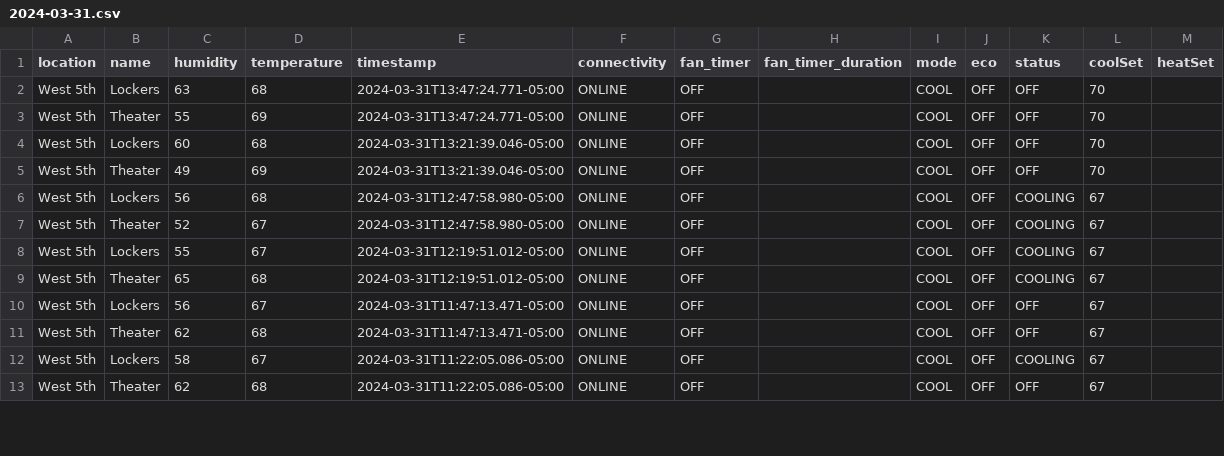
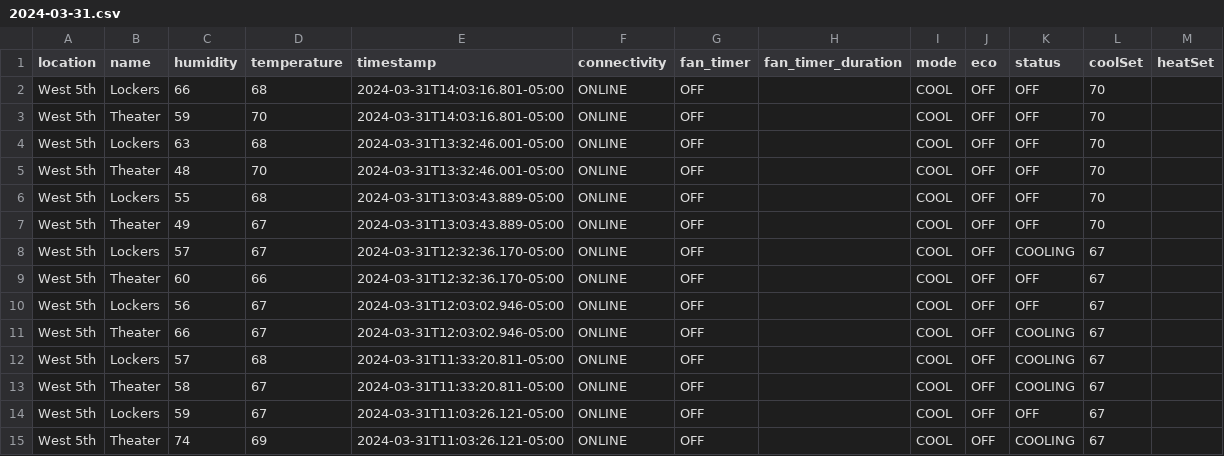
Before and after one commit to kevincolten/thermostat-monitor, a CSV file: 2024-03-31.csv, drawn as a sheet; only a part is shown; the diff covers the shown part only.

```diff
--- a/2024-03-31.csv
+++ b/2024-03-31.csv
@@ -1,13 +1,15 @@
 location,name,humidity,temperature,timestamp,connectivity,fan_timer,fan_timer_duration,mode,eco,status,coolSet,heatSet
-West 5th,Lockers,63,68,2024-03-31T13:47:24.771-05:00,ONLINE,OFF,,COOL,OFF,OFF,70,
-West 5th,Theater,55,69,2024-03-31T13:47:24.771-05:00,ONLINE,OFF,,COOL,OFF,OFF,70,
-West 5th,Lockers,60,68,2024-03-31T13:21:39.046-05:00,ONLINE,OFF,,COOL,OFF,OFF,70,
-West 5th,Theater,49,69,2024-03-31T13:21:39.046-05:00,ONLINE,OFF,,COOL,OFF,OFF,70,
-West 5th,Lockers,56,68,2024-03-31T12:47:58.980-05:00,ONLINE,OFF,,COOL,OFF,COOLING,67,
-West 5th,Theater,52,67,2024-03-31T12:47:58.980-05:00,ONLINE,OFF,,COOL,OFF,COOLING,67,
-West 5th,Lockers,55,67,2024-03-31T12:19:51.012-05:00,ONLINE,OFF,,COOL,OFF,COOLING,67,
-West 5th,Theater,65,68,2024-03-31T12:19:51.012-05:00,ONLINE,OFF,,COOL,OFF,COOLING,67,
-West 5th,Lockers,56,67,2024-03-31T11:47:13.471-05:00,ONLINE,OFF,,COOL,OFF,OFF,67,
-West 5th,Theater,62,68,2024-03-31T11:47:13.471-05:00,ONLINE,OFF,,COOL,OFF,OFF,67,
-West 5th,Lockers,58,67,2024-03-31T11:22:05.086-05:00,ONLINE,OFF,,COOL,OFF,COOLING,67,
-West 5th,Theater,62,68,2024-03-31T11:22:05.086-05:00,ONLINE,OFF,,COOL,OFF,OFF,67,
+West 5th,Lockers,66,68,2024-03-31T14:03:16.801-05:00,ONLINE,OFF,,COOL,OFF,OFF,70,
+West 5th,Theater,59,70,2024-03-31T14:03:16.801-05:00,ONLINE,OFF,,COOL,OFF,OFF,70,
+West 5th,Lockers,63,68,2024-03-31T13:32:46.001-05:00,ONLINE,OFF,,COOL,OFF,OFF,70,
+West 5th,Theater,48,70,2024-03-31T13:32:46.001-05:00,ONLINE,OFF,,COOL,OFF,OFF,70,
+West 5th,Lockers,55,68,2024-03-31T13:03:43.889-05:00,ONLINE,OFF,,COOL,OFF,OFF,70,
+West 5th,Theater,49,67,2024-03-31T13:03:43.889-05:00,ONLINE,OFF,,COOL,OFF,OFF,70,
+West 5th,Lockers,57,67,2024-03-31T12:32:36.170-05:00,ONLINE,OFF,,COOL,OFF,COOLING,67,
+West 5th,Theater,60,66,2024-03-31T12:32:36.170-05:00,ONLINE,OFF,,COOL,OFF,OFF,67,
+West 5th,Lockers,56,67,2024-03-31T12:03:02.946-05:00,ONLINE,OFF,,COOL,OFF,OFF,67,
+West 5th,Theater,66,67,2024-03-31T12:03:02.946-05:00,ONLINE,OFF,,COOL,OFF,COOLING,67,
+West 5th,Lockers,57,68,2024-03-31T11:33:20.811-05:00,ONLINE,OFF,,COOL,OFF,COOLING,67,
+West 5th,Theater,58,67,2024-03-31T11:33:20.811-05:00,ONLINE,OFF,,COOL,OFF,COOLING,67,
+West 5th,Lockers,59,67,2024-03-31T11:03:26.121-05:00,ONLINE,OFF,,COOL,OFF,OFF,67,
+West 5th,Theater,74,69,2024-03-31T11:03:26.121-05:00,ONLINE,OFF,,COOL,OFF,COOLING,67,
```
Also changed, not shown: 11 edited cells elsewhere in this file, 1 other file.
